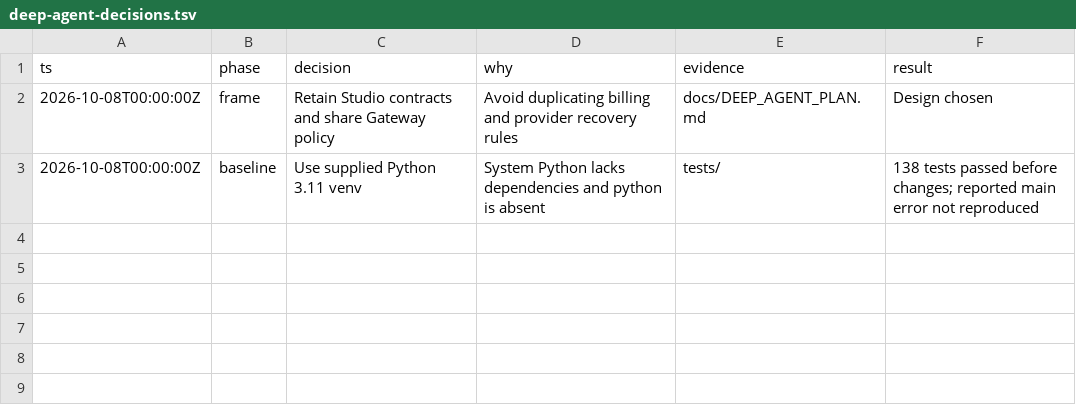
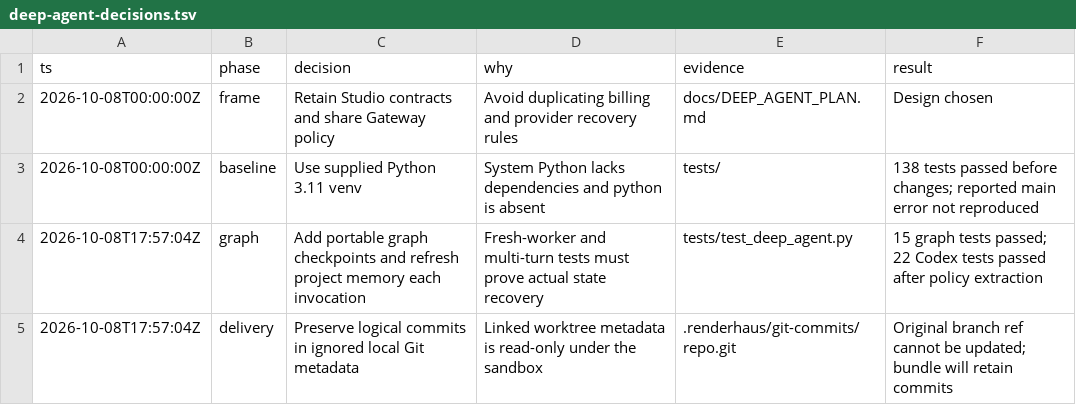
Before and after one commit to half-cook/renderhaus-agent, a TSV file: docs/deep-agent-decisions.tsv, drawn as a sheet; the diff names each change by its address in the sheet, - before the commit and + after, or states it on an @@ line.

```diff
--- a/docs/deep-agent-decisions.tsv
+++ b/docs/deep-agent-decisions.tsv
+row 4: 2026-10-08T17:57:04Z | graph | Add portable graph checkpoints and refresh project memory each invocation | Fresh-worker and multi-turn tests must prove actual state recovery | tests/test_deep_agent.py | 15 graph tests passed; 22 Codex tests passed after policy extraction
+row 5: 2026-10-08T17:57:04Z | delivery | Preserve logical commits in ignored local Git metadata | Linked worktree metadata is read-only under the sandbox | .renderhaus/git-commits/repo.git | Original branch ref cannot be updated; bundle will retain commits
```
Also changed, not shown: 14 other files.
